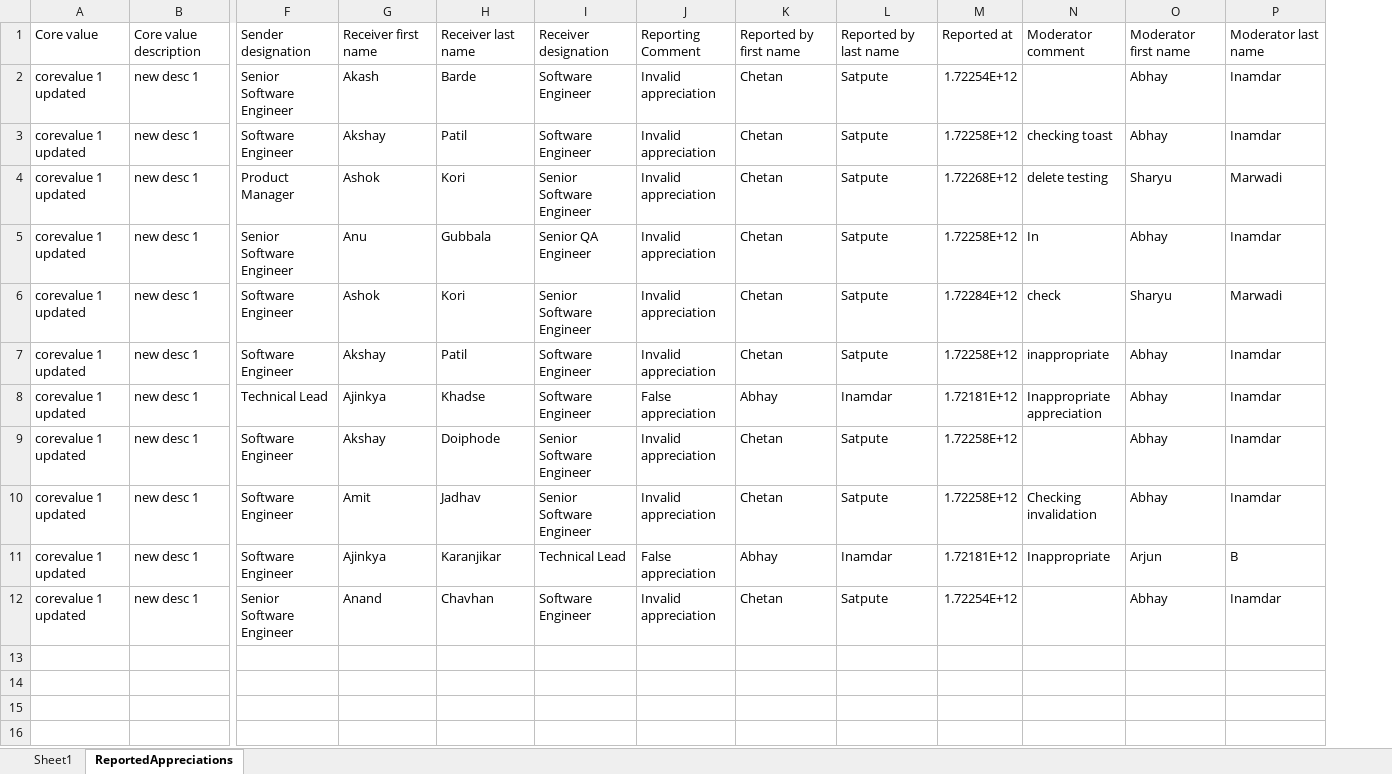
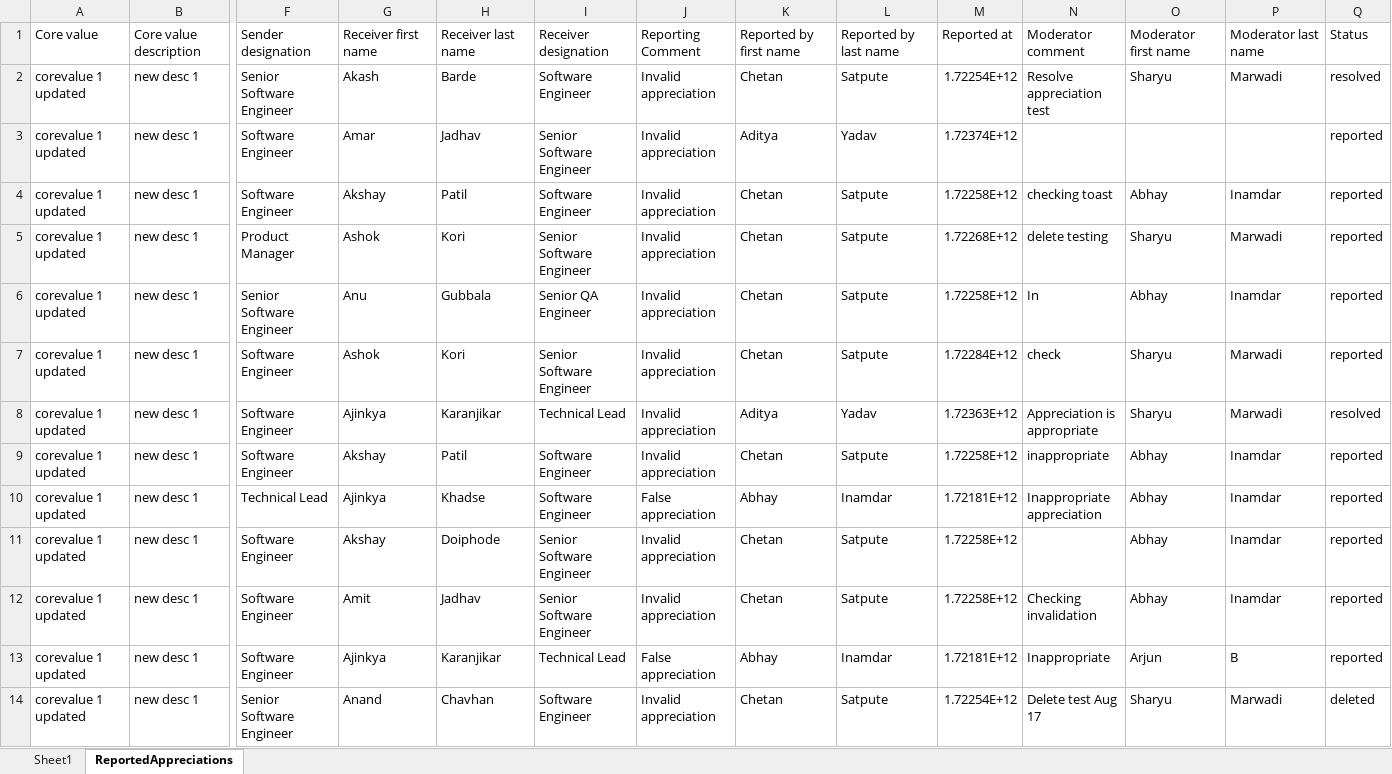
Before and after one commit to joshsoftware/peerly-backend, an Excel workbook: reportedAppreciations.xlsx, sheet ReportedAppreciations, drawn as a sheet; only a part is shown, gaps mark what is left out; values as stored, in another font and other column widths than the file's, no borders; addresses are those after the commit; rows hold the shown columns only; the diff names each change by its address in the sheet, - before the commit and + after, or states it on an @@ line.

Commit message:
[feature/ResolveReport] done

```diff
--- a/reportedAppreciations.xlsx (sheet ReportedAppreciations)
+++ b/reportedAppreciations.xlsx (sheet ReportedAppreciations)
+column Q, rows 1-2: Status | resolved; rows 4-7: all reported; rows 9-14: reported | reported | reported | reported | reported | deleted
-N2: (empty)
+N2: Resolve appreciation test
-O2: Abhay
+O2: Sharyu
-P2: Inamdar
+P2: Marwadi
+row 3: corevalue 1 updated | new desc 1 | Software Engineer | Amar | Jadhav | Senior Software Engineer | Invalid appreciation | Aditya | Yadav | 1.72374E+12 |  |  |  | reported
+row 8: corevalue 1 updated | new desc 1 | Software Engineer | Ajinkya | Karanjikar | Technical Lead | Invalid appreciation | Aditya | Yadav | 1.72363E+12 | Appreciation is appropriate | Sharyu | Marwadi | resolved
-N14: (empty)
+N14: Delete test Aug 17
-O14: Abhay
+O14: Sharyu
-P14: Inamdar
+P14: Marwadi
```
Also changed, not shown: report.xlsx, 1 other file.
